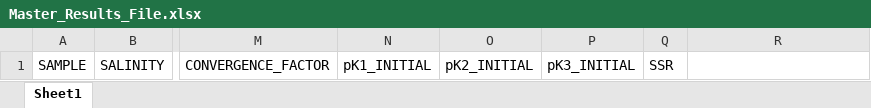
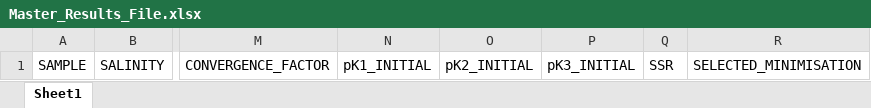
Before and after one commit to charles-turner-1/org-alk-sausage-machine, an Excel workbook: Master_Results_File.xlsx, sheet Sheet1, drawn as a sheet; only a part is shown, gaps mark what is left out; values as stored, in another font and other column widths than the file's, no borders; the diff names each change by its address in the sheet, - before the commit and + after, or states it on an @@ line.

Commit message:
Added a selected minimisation file to master results file

```diff
--- a/Master_Results_File.xlsx (sheet Sheet1)
+++ b/Master_Results_File.xlsx (sheet Sheet1)
-R1: (empty)
+R1: SELECTED_MINIMISATION
```
